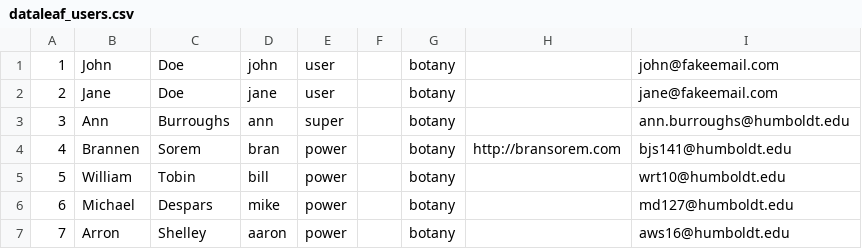
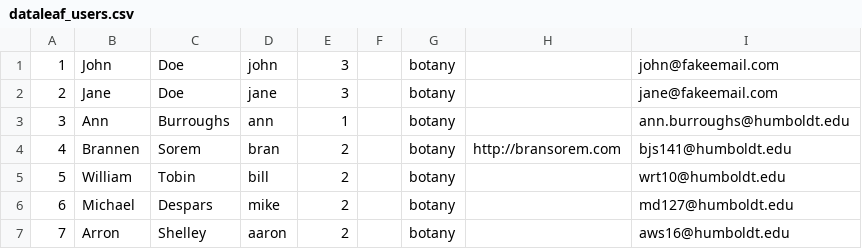
Before and after one commit to bransorem/data-leaf, a CSV file: db/data/dataleaf_users.csv, drawn as a sheet.

Commit message:
Updated format of user authentication

```diff
--- a/db/data/dataleaf_users.csv
+++ b/db/data/dataleaf_users.csv
@@ -1,7 +1,7 @@
-1,John,Doe,john,user,,botany,,john@fakeemail.com
-2,Jane,Doe,jane,user,,botany,,jane@fakeemail.com
-3,Ann,Burroughs,ann,super,,botany,,ann.burroughs@humboldt.edu
-4,Brannen,Sorem,bran,power,,botany,http://bransorem.com,bjs141@humboldt.edu
-5,William,Tobin,bill,power,,botany,,wrt10@humboldt.edu
-6,Michael,Despars,mike,power,,botany,,md127@humboldt.edu
-7,Arron,Shelley,aaron,power,,botany,,aws16@humboldt.edu
+1,John,Doe,john,3,,botany,,john@fakeemail.com
+2,Jane,Doe,jane,3,,botany,,jane@fakeemail.com
+3,Ann,Burroughs,ann,1,,botany,,ann.burroughs@humboldt.edu
+4,Brannen,Sorem,bran,2,,botany,http://bransorem.com,bjs141@humboldt.edu
+5,William,Tobin,bill,2,,botany,,wrt10@humboldt.edu
+6,Michael,Despars,mike,2,,botany,,md127@humboldt.edu
+7,Arron,Shelley,aaron,2,,botany,,aws16@humboldt.edu
```
